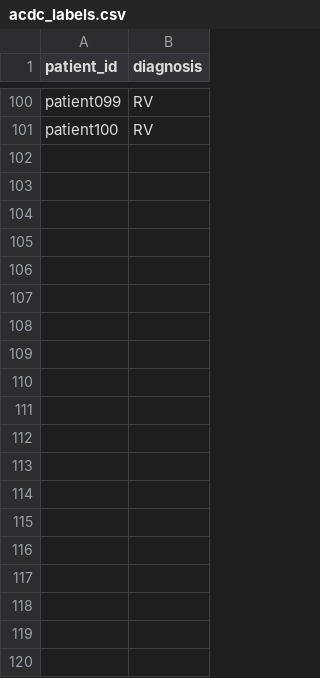
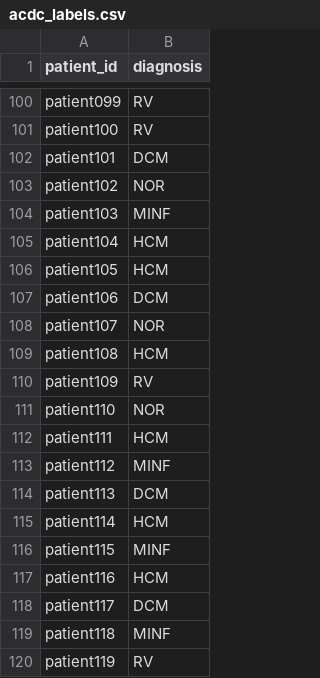
Before and after one commit to Ahanaf-Abrar-Trishad/cardiac_early_detection_repo, a CSV file: results/acdc_labels.csv, drawn as a sheet; only a part is shown, gaps mark what is left out; the diff covers the shown part only.

```diff
--- a/results/acdc_labels.csv
+++ b/results/acdc_labels.csv
@@ -101 +101,20 @@ patient099,RV
 patient100,RV
+patient101,DCM
+patient102,NOR
+patient103,MINF
+patient104,HCM
+patient105,HCM
+patient106,DCM
+patient107,NOR
+patient108,HCM
+patient109,RV
+patient110,NOR
+patient111,HCM
+patient112,MINF
+patient113,DCM
+patient114,HCM
+patient115,MINF
+patient116,HCM
+patient117,DCM
+patient118,MINF
+patient119,RV
```
Also changed, not shown: 31 added rows elsewhere in this file, 29 other files.
